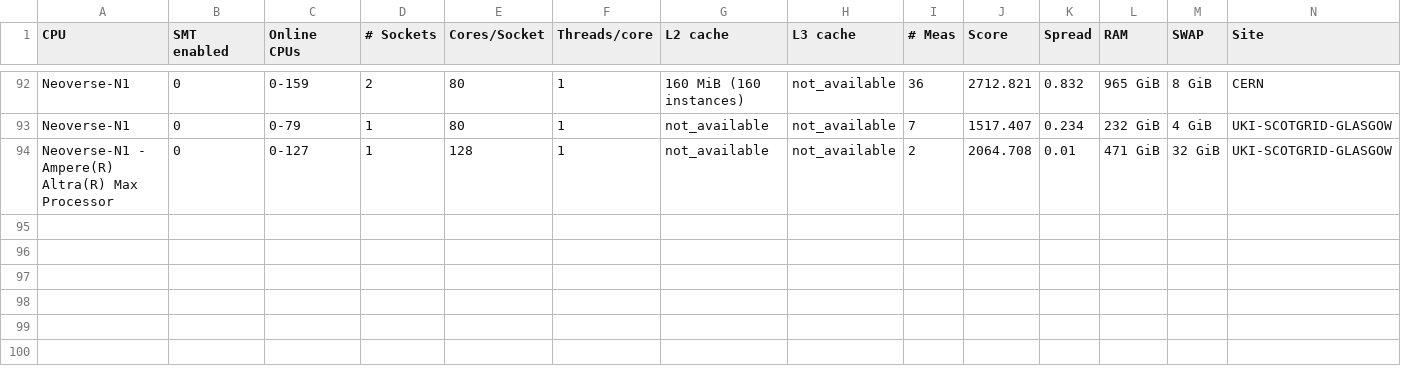
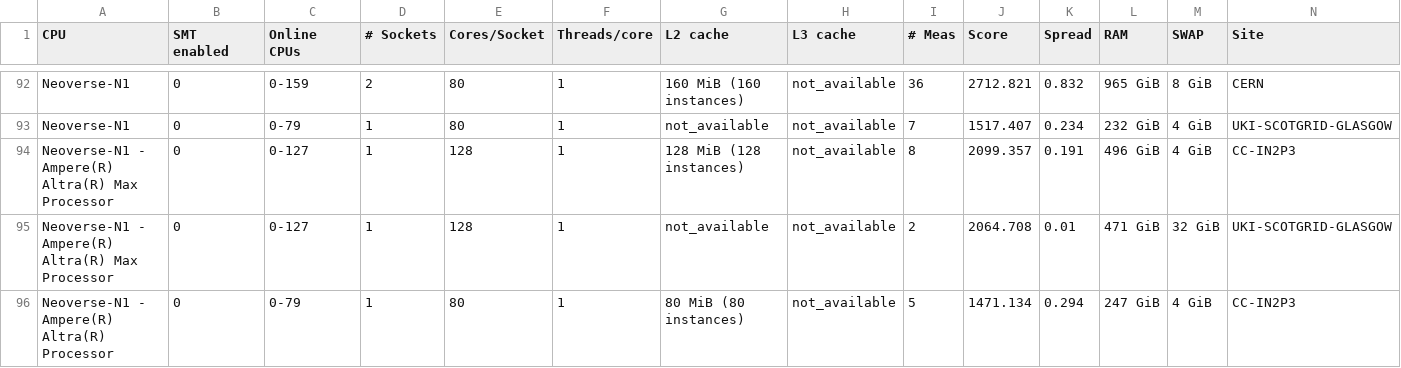
Before and after one commit to HEPiX-Forum/hepix-forum.github.io, a CSV file: _data/HS23scores.csv, drawn as a sheet; only a part is shown, gaps mark what is left out; rows hold the shown columns only; the diff names each change by its address in the sheet, - before the commit and + after, or states it on an @@ line.

Commit message:
CI job updates HS23 table (https://gitlab.cern.ch/hep-benchmarks/private-tools/-/jobs/32171380)

```diff
--- a/_data/HS23scores.csv
+++ b/_data/HS23scores.csv
+row 94: Neoverse-N1 - Ampere(R) Altra(R) Max Processor | 0 | 0-127 | 1 | 128 | 1 | 128 MiB (128 instances) | not_available | 8 | 2099.357 | 0.191 | 496 GiB | 4 GiB | CC-IN2P3
+row 96: Neoverse-N1 - Ampere(R) Altra(R) Processor | 0 | 0-79 | 1 | 80 | 1 | 80 MiB (80 instances) | not_available | 5 | 1471.134 | 0.294 | 247 GiB | 4 GiB | CC-IN2P3
```
